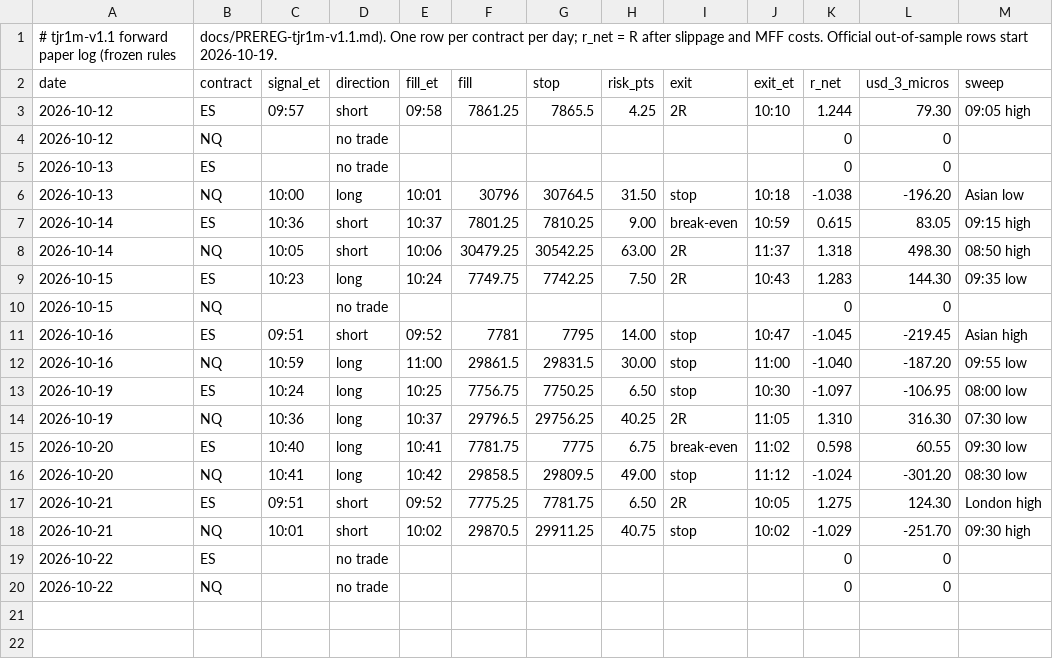
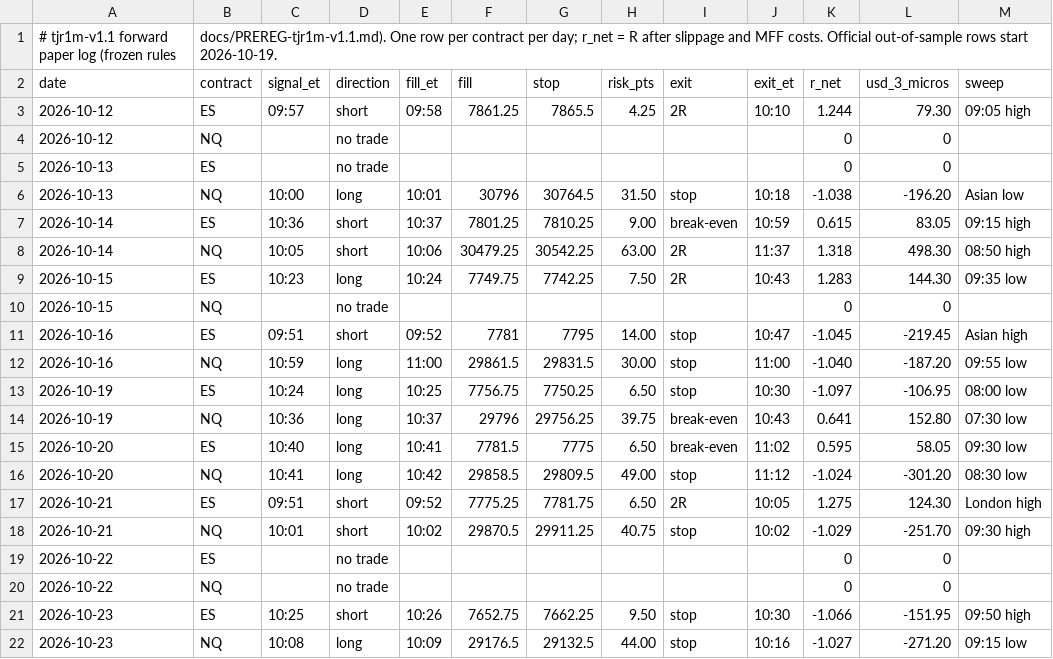
Before and after one commit to DialFlow/jc-trading, a CSV file: forward/tjr1m-v1.1.csv, drawn as a sheet.

```diff
--- a/forward/tjr1m-v1.1.csv
+++ b/forward/tjr1m-v1.1.csv
@@ -13,4 +13,4 @@ date,contract,signal_et,direction,fill_et,fill,stop,risk_pts,exit,exit_et,r_net,
 2026-10-19,ES,10:24,long,10:25,7756.75,7750.25,6.50,stop,10:30,-1.097,-106.95,"08:00 low"
-2026-10-19,NQ,10:36,long,10:37,29796.5,29756.25,40.25,2R,11:05,1.310,316.30,"07:30 low"
-2026-10-20,ES,10:40,long,10:41,7781.75,7775,6.75,break-even,11:02,0.598,60.55,"09:30 low"
+2026-10-19,NQ,10:36,long,10:37,29796,29756.25,39.75,break-even,10:43,0.641,152.80,"07:30 low"
+2026-10-20,ES,10:40,long,10:41,7781.5,7775,6.50,break-even,11:02,0.595,58.05,"09:30 low"
 2026-10-20,NQ,10:41,long,10:42,29858.5,29809.5,49.00,stop,11:12,-1.024,-301.20,"08:30 low"
@@ -20 +20,3 @@ date,contract,signal_et,direction,fill_et,fill,stop,risk_pts,exit,exit_et,r_net,
 2026-10-22,NQ,,no trade,,,,,,,0,0,""
+2026-10-23,ES,10:25,short,10:26,7652.75,7662.25,9.50,stop,10:30,-1.066,-151.95,"09:50 high"
+2026-10-23,NQ,10:08,long,10:09,29176.5,29132.5,44.00,stop,10:16,-1.027,-271.20,"09:15 low"
```
Also changed, not shown: 12 other files.
